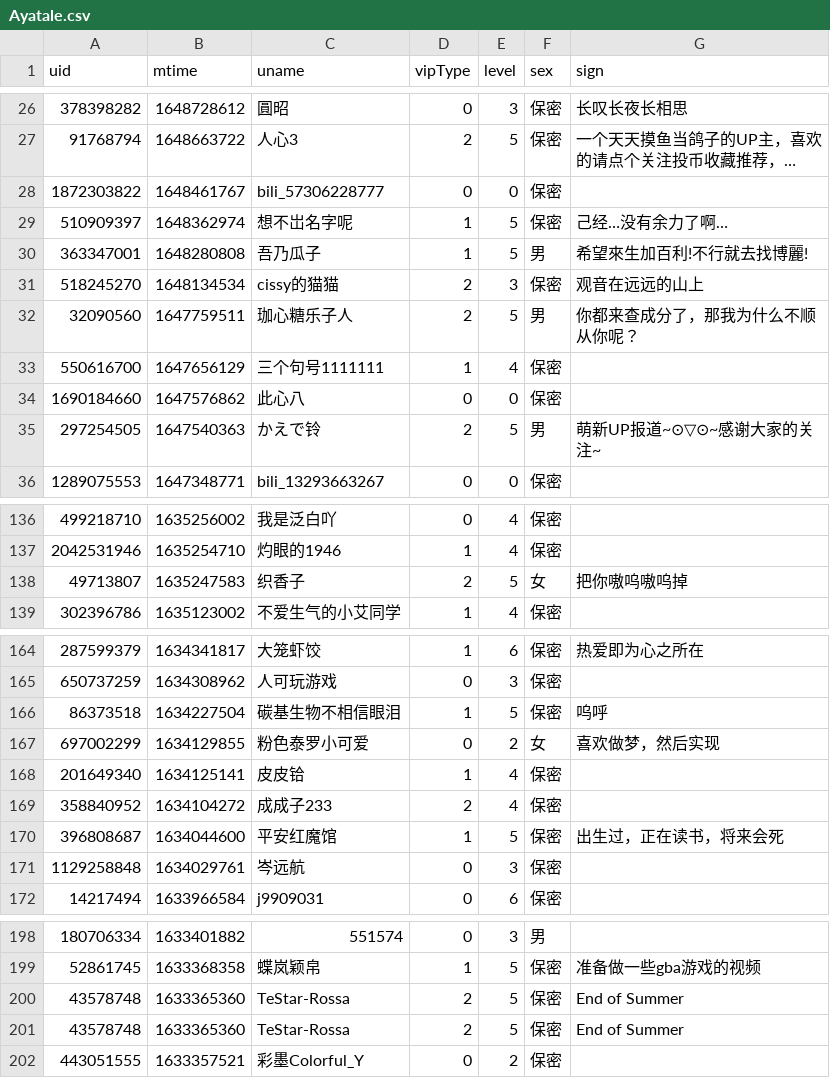
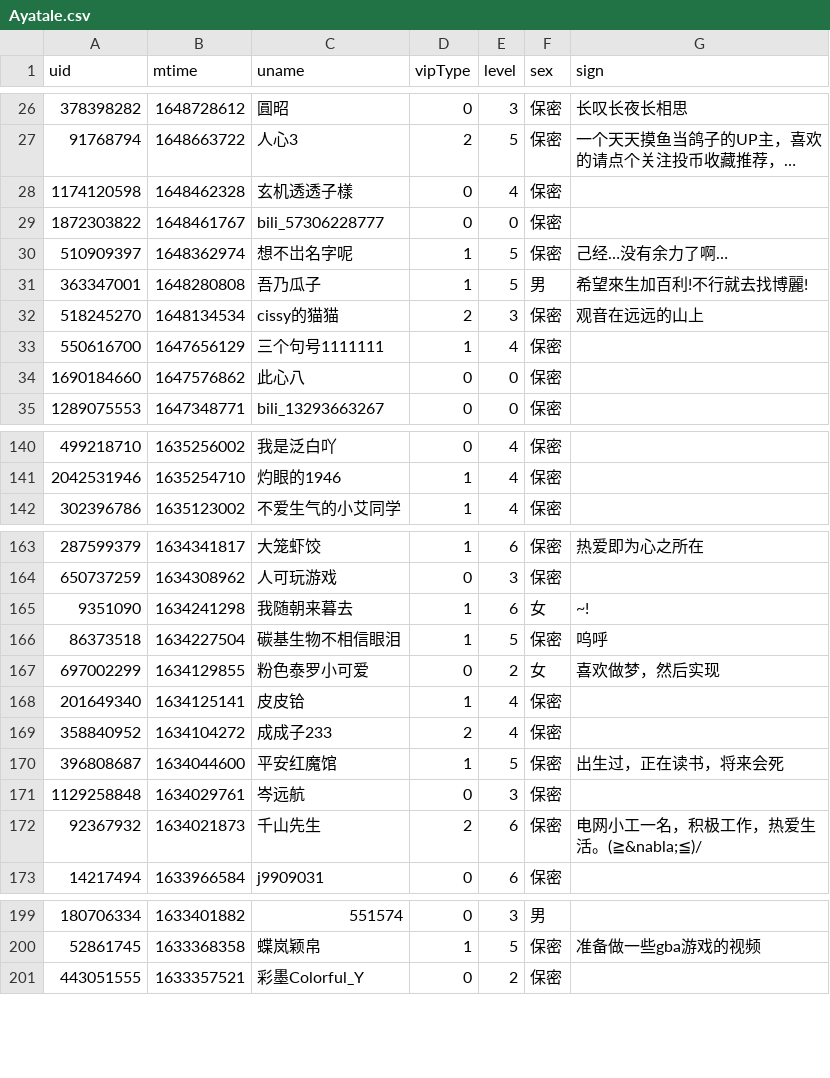
Before and after one commit to Brx86/web, a CSV file: 25773550/Ayatale.csv, drawn as a sheet; only a part is shown, gaps mark what is left out; long unchanged cells end in …; removed rows and columns are numbered as before the commit, all else as after; the diff covers the shown part only; the diff names each change by its address in the sheet, - before the commit and + after, or states it on an @@ line.

```diff
--- a/25773550/Ayatale.csv
+++ b/25773550/Ayatale.csv
+row 28: 1174120598 | 1648462328 | 玄机透透子樣 | 0 | 4 | 保密
-row 32: 32090560 | 1647759511 | 珈心糖乐子人 | 2 | 5 | 男 | 你都来查成分了，那我为什么不顺从你呢？
-row 35: 297254505 | 1647540363 | かえで铃 | 2 | 5 | 男 | 萌新UP报道~⊙▽⊙~感谢大家的关注~
-row 138: 49713807 | 1635247583 | 织香子 | 2 | 5 | 女 | 把你嗷呜嗷呜掉
+row 165: 9351090 | 1634241298 | 我随朝来暮去 | 1 | 6 | 女 | ~!
+row 172: 92367932 | 1634021873 | 千山先生 | 2 | 6 | 保密 | 电网小工一名，积极工作，热爱生活。(≧&nabla;≦)/
-row 200: 43578748 | 1633365360 | TeStar-Rossa | 2 | 5 | 保密 | End of Summer
-row 201: 43578748 | 1633365360 | TeStar-Rossa | 2 | 5 | 保密 | End of Summer
```
Also changed, not shown: 10 added rows and 8 removed rows elsewhere in this file, 172809260/晨露ZLQ.csv, 439916362/朝色泛起之际_.csv, 3 other files.
